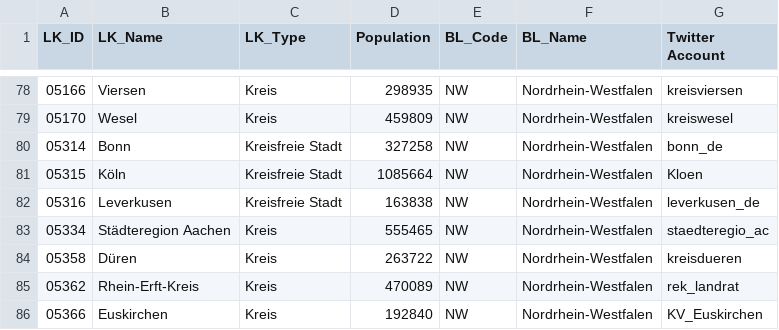
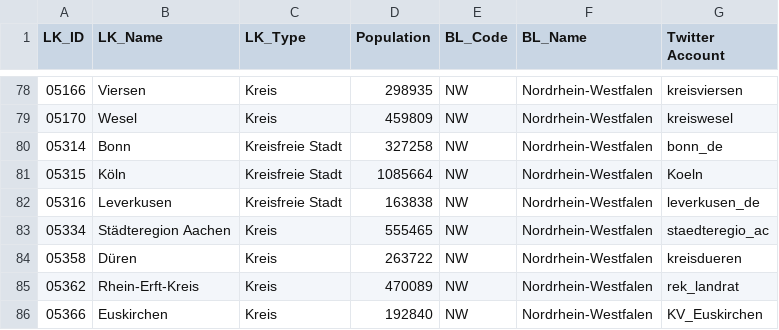
Before and after one commit to entorb/twitter-gov-accounts, a CSV file: data/DE-Landkreise-in.csv, drawn as a sheet; only a part is shown, gaps mark what is left out.

```diff
--- a/data/DE-Landkreise-in.csv
+++ b/data/DE-Landkreise-in.csv
@@ -80,3 +80,3 @@ LK_ID,LK_Name,LK_Type,Population,BL_Code,BL_Name,Twitter Account
 05314,Bonn,Kreisfreie Stadt,327258,NW,Nordrhein-Westfalen,bonn_de
-05315,Köln,Kreisfreie Stadt,1085664,NW,Nordrhein-Westfalen,Kloen
+05315,Köln,Kreisfreie Stadt,1085664,NW,Nordrhein-Westfalen,Koeln
 05316,Leverkusen,Kreisfreie Stadt,163838,NW,Nordrhein-Westfalen,leverkusen_de
```
Also changed, not shown: data/DE-Landkreise-out.csv, 2 other files.
